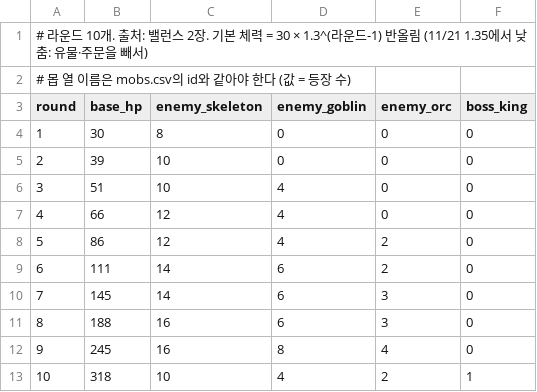
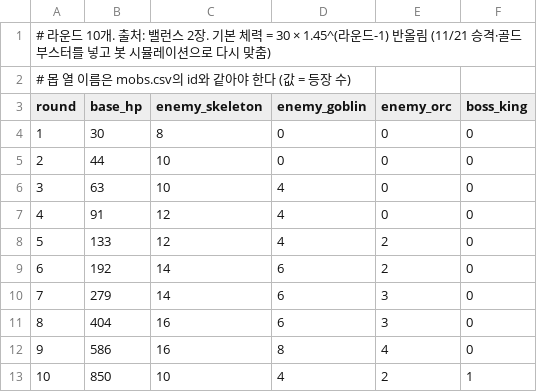
Before and after one commit to HyeonSuuuuu/CardDefense, a CSV file: CardDefense/CardDefense/Data/rounds.csv, drawn as a sheet.

```diff
--- a/CardDefense/CardDefense/Data/rounds.csv
+++ b/CardDefense/CardDefense/Data/rounds.csv
@@ -1,2 +1,2 @@
-# 라운드 10개. 출처: 밸런스 2장. 기본 체력 = 30 × 1.3^(라운드-1) 반올림 (11/21 1.35에서 낮춤: 유물·주문을 빼서)
+# 라운드 10개. 출처: 밸런스 2장. 기본 체력 = 30 × 1.45^(라운드-1) 반올림 (11/21 승격·골드 부스터를 넣고 봇 시뮬레이션으로 다시 맞춤)
 # 몹 열 이름은 mobs.csv의 id와 같아야 한다 (값 = 등장 수)
@@ -4,10 +4,10 @@ round,base_hp,enemy_skeleton,enemy_goblin,enemy_orc,boss_king
 1,30,8,0,0,0
-2,39,10,0,0,0
-3,51,10,4,0,0
-4,66,12,4,0,0
-5,86,12,4,2,0
-6,111,14,6,2,0
-7,145,14,6,3,0
-8,188,16,6,3,0
-9,245,16,8,4,0
-10,318,10,4,2,1
+2,44,10,0,0,0
+3,63,10,4,0,0
+4,91,12,4,0,0
+5,133,12,4,2,0
+6,192,14,6,2,0
+7,279,14,6,3,0
+8,404,16,6,3,0
+9,586,16,8,4,0
+10,850,10,4,2,1
```
Also changed, not shown: CardDefense/CardDefense/Data/mobs.csv, 12 other files.
